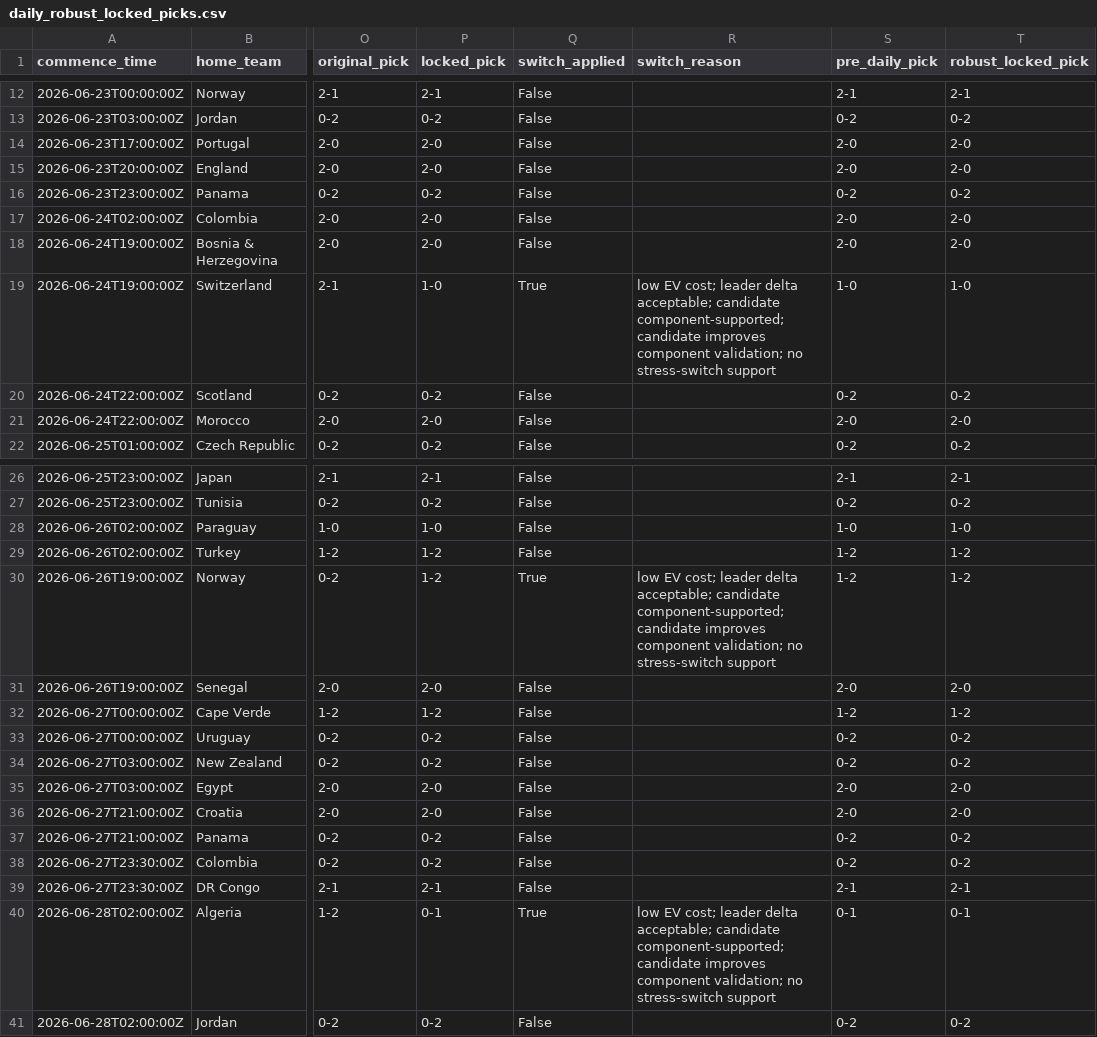
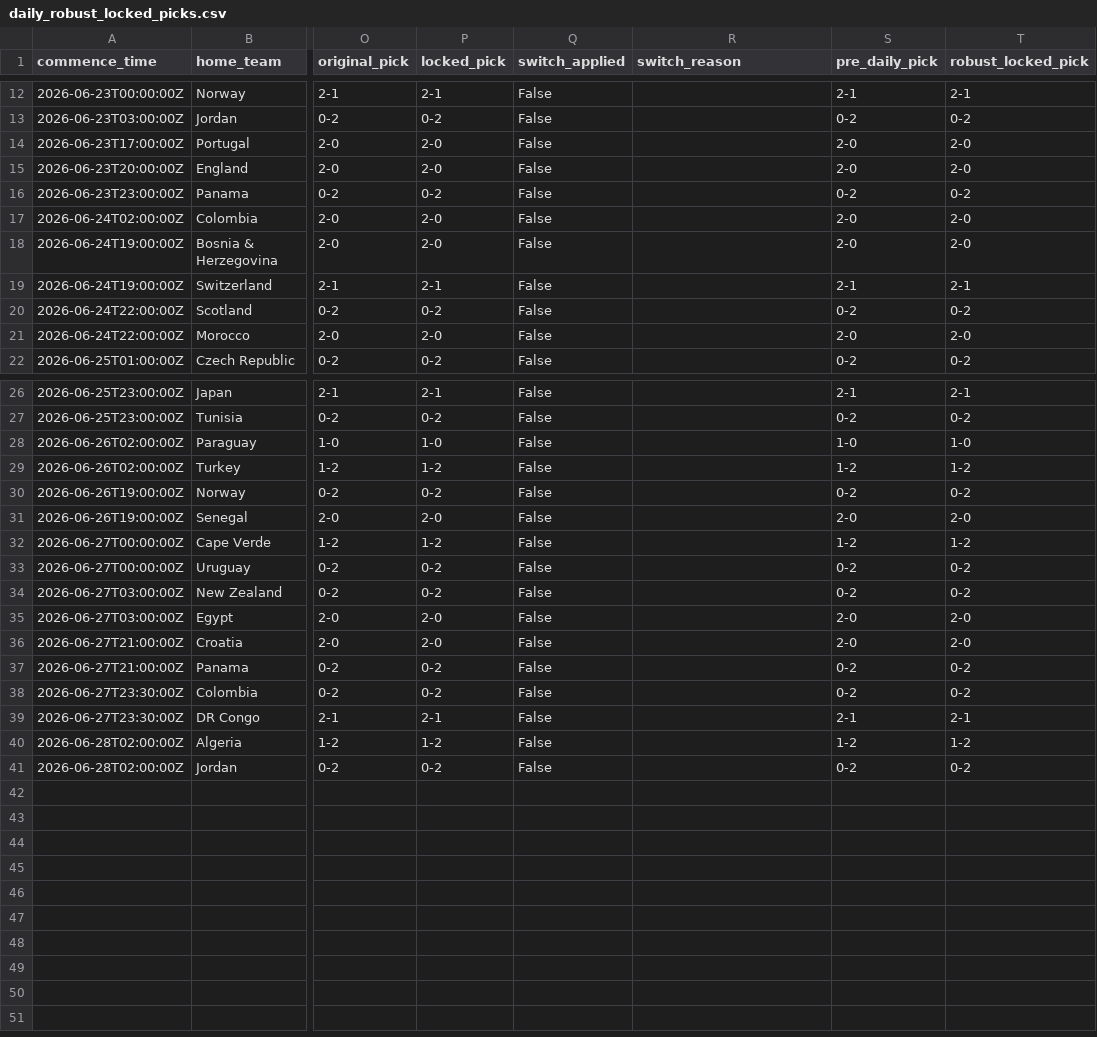
Before and after one commit to daniedorfling18-maker/Claude, a CSV file: outputs/daily_robust_card/daily_robust_locked_picks.csv, drawn as a sheet; only a part is shown, gaps mark what is left out; the diff names each change by its address in the sheet, - before the commit and + after, or states it on an @@ line.

```diff
--- a/outputs/daily_robust_card/daily_robust_locked_picks.csv
+++ b/outputs/daily_robust_card/daily_robust_locked_picks.csv
-P19 (locked_pick): 1-0
+P19 (locked_pick): 2-1
-Q19 (switch_applied): True
+Q19 (switch_applied): False
-R19 (switch_reason): low EV cost; leader delta acceptable; candidate component-supported; candidate improves component validation; no stress-switch support
+R19 (switch_reason): (empty)
-S19 (pre_daily_pick): 1-0
+S19 (pre_daily_pick): 2-1
-T19 (robust_locked_pick): 1-0
+T19 (robust_locked_pick): 2-1
-P30 (locked_pick): 1-2
+P30 (locked_pick): 0-2
-Q30 (switch_applied): True
+Q30 (switch_applied): False
-R30 (switch_reason): low EV cost; leader delta acceptable; candidate component-supported; candidate improves component validation; no stress-switch support
+R30 (switch_reason): (empty)
-S30 (pre_daily_pick): 1-2
+S30 (pre_daily_pick): 0-2
-T30 (robust_locked_pick): 1-2
+T30 (robust_locked_pick): 0-2
-P40 (locked_pick): 0-1
+P40 (locked_pick): 1-2
-Q40 (switch_applied): True
+Q40 (switch_applied): False
-R40 (switch_reason): low EV cost; leader delta acceptable; candidate component-supported; candidate improves component validation; no stress-switch support
+R40 (switch_reason): (empty)
-S40 (pre_daily_pick): 0-1
+S40 (pre_daily_pick): 1-2
-T40 (robust_locked_pick): 0-1
+T40 (robust_locked_pick): 1-2
```
Also changed, not shown: outputs/component_validation/component_validation_report.csv, outputs/final_locked_picks/final_picks_locked.csv, 26 other files.
